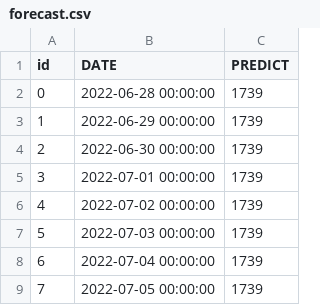
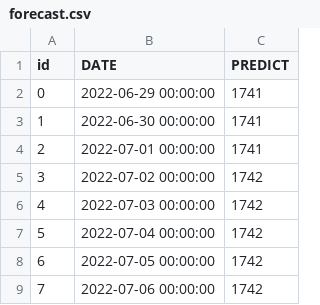
Before and after one commit to lablnet/covid19, a CSV file: web/public/data/forecast.csv, drawn as a sheet.

```diff
--- a/web/public/data/forecast.csv
+++ b/web/public/data/forecast.csv
@@ -1,9 +1,9 @@
 id,DATE,PREDICT
-0,2022-06-28 00:00:00,1739
-1,2022-06-29 00:00:00,1739
-2,2022-06-30 00:00:00,1739
-3,2022-07-01 00:00:00,1739
-4,2022-07-02 00:00:00,1739
-5,2022-07-03 00:00:00,1739
-6,2022-07-04 00:00:00,1739
-7,2022-07-05 00:00:00,1739
+0,2022-06-29 00:00:00,1741
+1,2022-06-30 00:00:00,1741
+2,2022-07-01 00:00:00,1741
+3,2022-07-02 00:00:00,1742
+4,2022-07-03 00:00:00,1742
+5,2022-07-04 00:00:00,1742
+6,2022-07-05 00:00:00,1742
+7,2022-07-06 00:00:00,1742
```
Also changed, not shown: analysis/dailyStats.csv, web/public/data/summery.csv, 13 other files.
